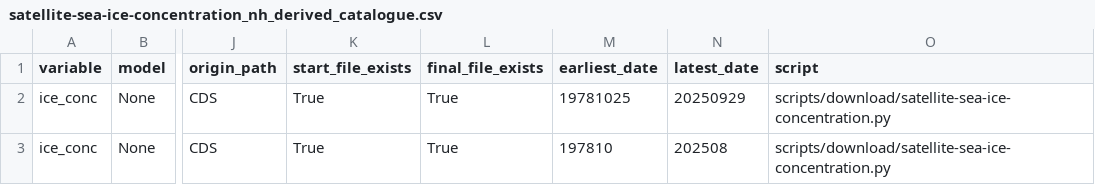
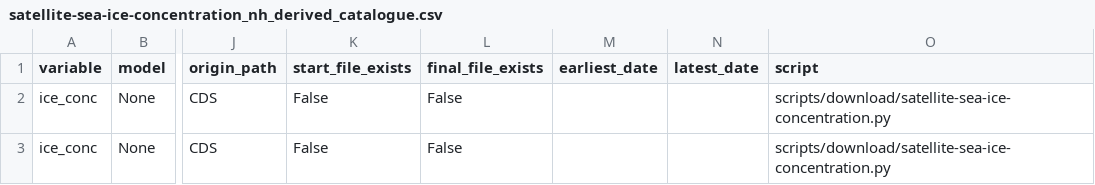
Before and after one commit to SantanderMetGroup/c3s-cds, a CSV file: catalogues/catalogues/satellite-sea-ice-concentration_nh_derived_catalogue.csv, drawn as a sheet; only a part is shown, gaps mark what is left out; the diff names each change by its address in the sheet, - before the commit and + after, or states it on an @@ line.

```diff
--- a/catalogues/catalogues/satellite-sea-ice-concentration_nh_derived_catalogue.csv
+++ b/catalogues/catalogues/satellite-sea-ice-concentration_nh_derived_catalogue.csv
-K2:K3 (start_file_exists): True
+K2:K3 (start_file_exists): False
-L2:L3 (final_file_exists): True
+L2:L3 (final_file_exists): False
-M2 (earliest_date): 19781025
+M2 (earliest_date): (empty)
-N2 (latest_date): 20250929
+N2 (latest_date): (empty)
-M3 (earliest_date): 197810
+M3 (earliest_date): (empty)
-N3 (latest_date): 202508
+N3 (latest_date): (empty)
```
Also changed, not shown: catalogues/catalogues/all_catalogues.csv, catalogues/catalogues/insitu-gridded-observations-europe_raw_catalogue.csv, 23 other files.
